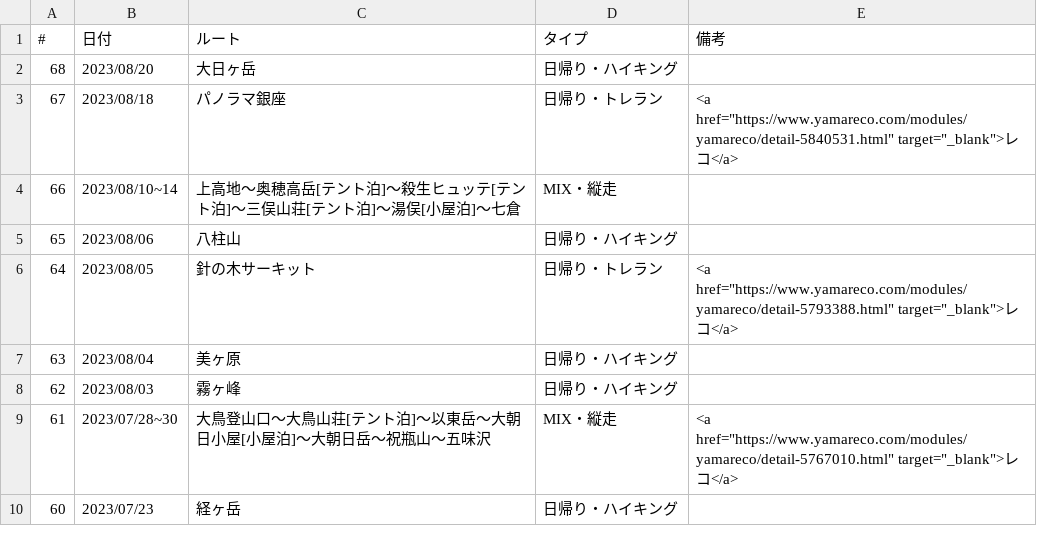
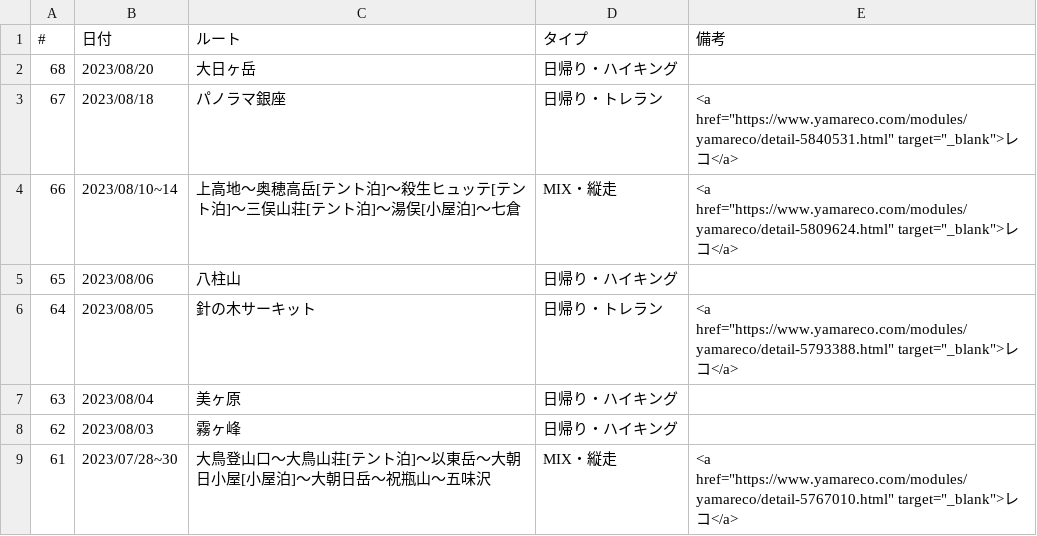
Before and after one commit to onlyzs89/onlyzs89.github.io, a CSV file: mountains/assets/data/list_2023.csv, drawn as a sheet; only a part is shown; the shorter side is filled out with more unchanged rows.

Commit message:
add

```diff
--- a/mountains/assets/data/list_2023.csv
+++ b/mountains/assets/data/list_2023.csv
@@ -3,3 +3,3 @@
 67,2023/08/18,パノラマ銀座,日帰り・トレラン,<a href="https://www.yamareco.com/modules/yamareco/detail-5840531.html" target="_blank">レコ</a>
-66,2023/08/10~14,上高地～奥穂高岳[テント泊]～殺生ヒュッテ[テント泊]～三俣山荘[テント泊]～湯俣[小屋泊]～七倉,MIX・縦走,
+66,2023/08/10~14,上高地～奥穂高岳[テント泊]～殺生ヒュッテ[テント泊]～三俣山荘[テント泊]～湯俣[小屋泊]～七倉,MIX・縦走,<a href="https://www.yamareco.com/modules/yamareco/detail-5809624.html" target="_blank">レコ</a>
 65,2023/08/06,八柱山,日帰り・ハイキング,
```
